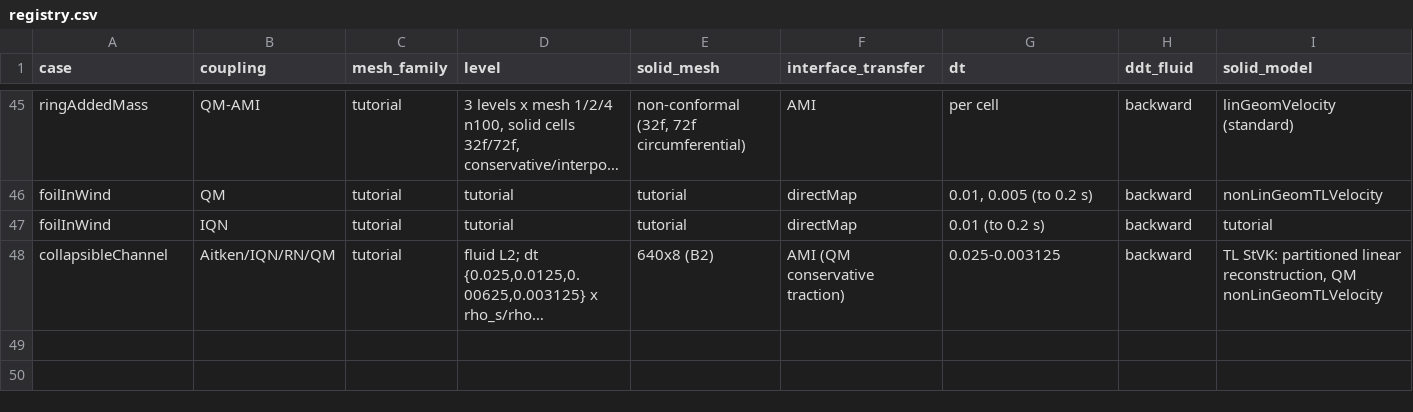
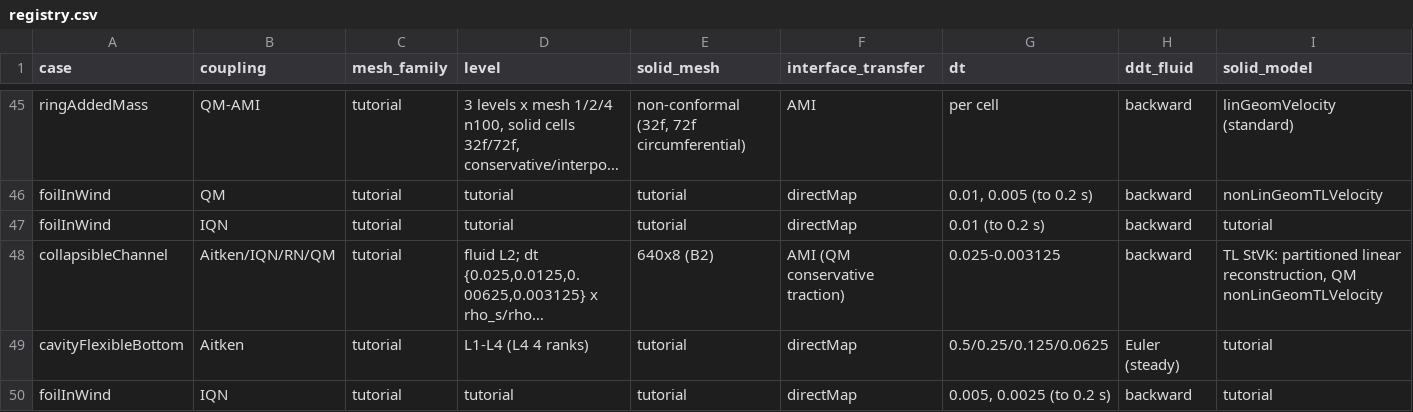
Before and after one commit to philipcardiff/paper-monolithic-fsi, a CSV file: campaign/registry/registry.csv, drawn as a sheet; only a part is shown, gaps mark what is left out; long unchanged cells end in …; rows hold the shown columns only; the diff names each change by its address in the sheet, - before the commit and + after, or states it on an @@ line.

```diff
--- a/campaign/registry/registry.csv
+++ b/campaign/registry/registry.csv
+row 49: cavityFlexibleBottom | Aitken | tutorial | L1-L4 (L4 4 ranks) | tutorial | directMap | 0.5/0.25/0.125/0.0625 | Euler (steady) | tutorial
+row 50: foilInWind | IQN | tutorial | tutorial | tutorial | directMap | 0.005, 0.0025 (to 0.2 s) | backward | tutorial
```
